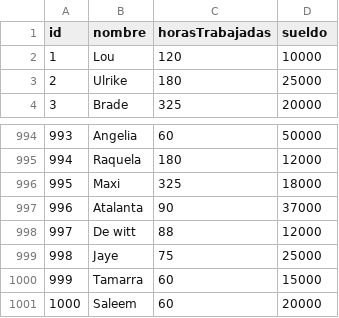
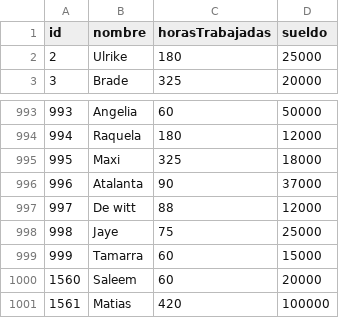
Before and after one commit to MatyEze/tp_laboratorio_1, a CSV file: TP3Linkedlist/data.csv, drawn as a sheet; only a part is shown, gaps mark what is left out.

```diff
--- a/TP3Linkedlist/data.csv
+++ b/TP3Linkedlist/data.csv
@@ -1,3 +1,2 @@
 id,nombre,horasTrabajadas,sueldo
-1,Lou,120,10000
 2,Ulrike,180,25000
@@ -1000,2 +999,3 @@ id,nombre,horasTrabajadas,sueldo
 999,Tamarra,60,15000
-1000,Saleem,60,20000
+1560,Saleem,60,20000
+1561,Matias,420,100000
```
Also changed, not shown: 10 other files.
